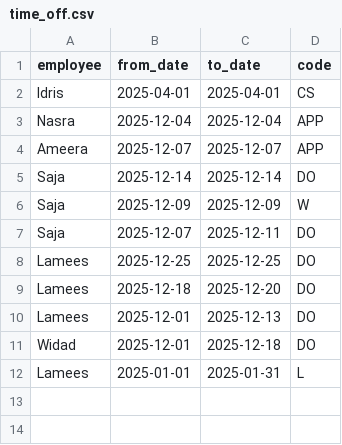
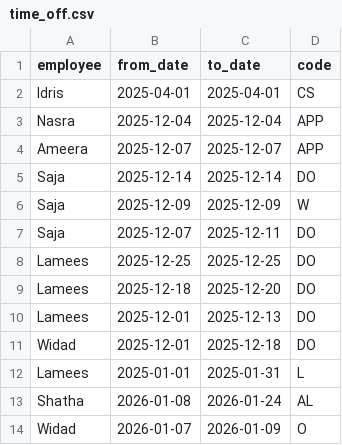
Before and after one commit to narjes-alzahli/PharamcyDutyScheduler, a CSV file: roster/app/data/time_off.csv, drawn as a sheet; the diff names each change by its address in the sheet, - before the commit and + after, or states it on an @@ line.

```diff
--- a/roster/app/data/time_off.csv
+++ b/roster/app/data/time_off.csv
+row 13: Shatha | 2026-01-08 | 2026-01-24 | AL
+row 14: Widad | 2026-01-07 | 2026-01-09 | O
```
Also changed, not shown: roster/app/data/demands/demands_2026_01.csv, roster/app/data/employees.csv, 37 other files.
